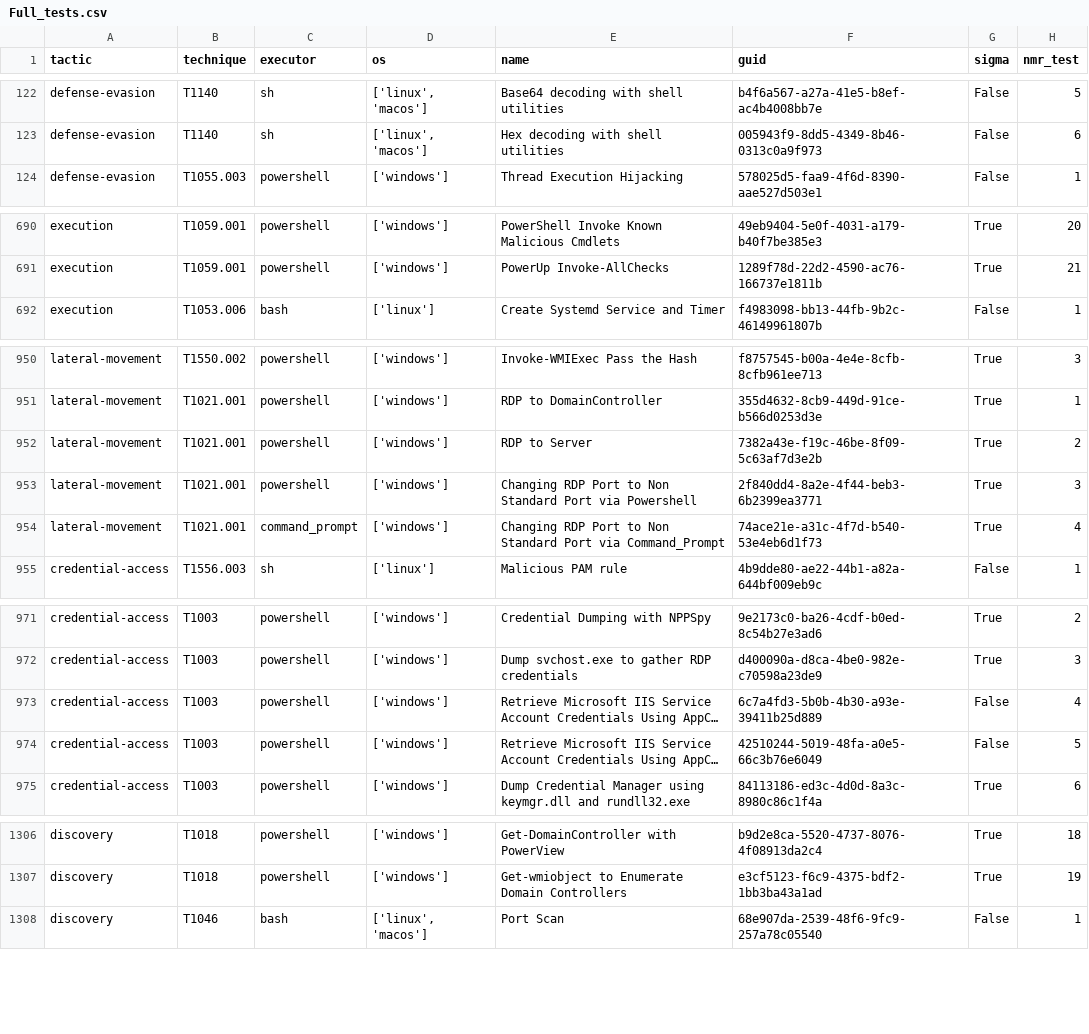
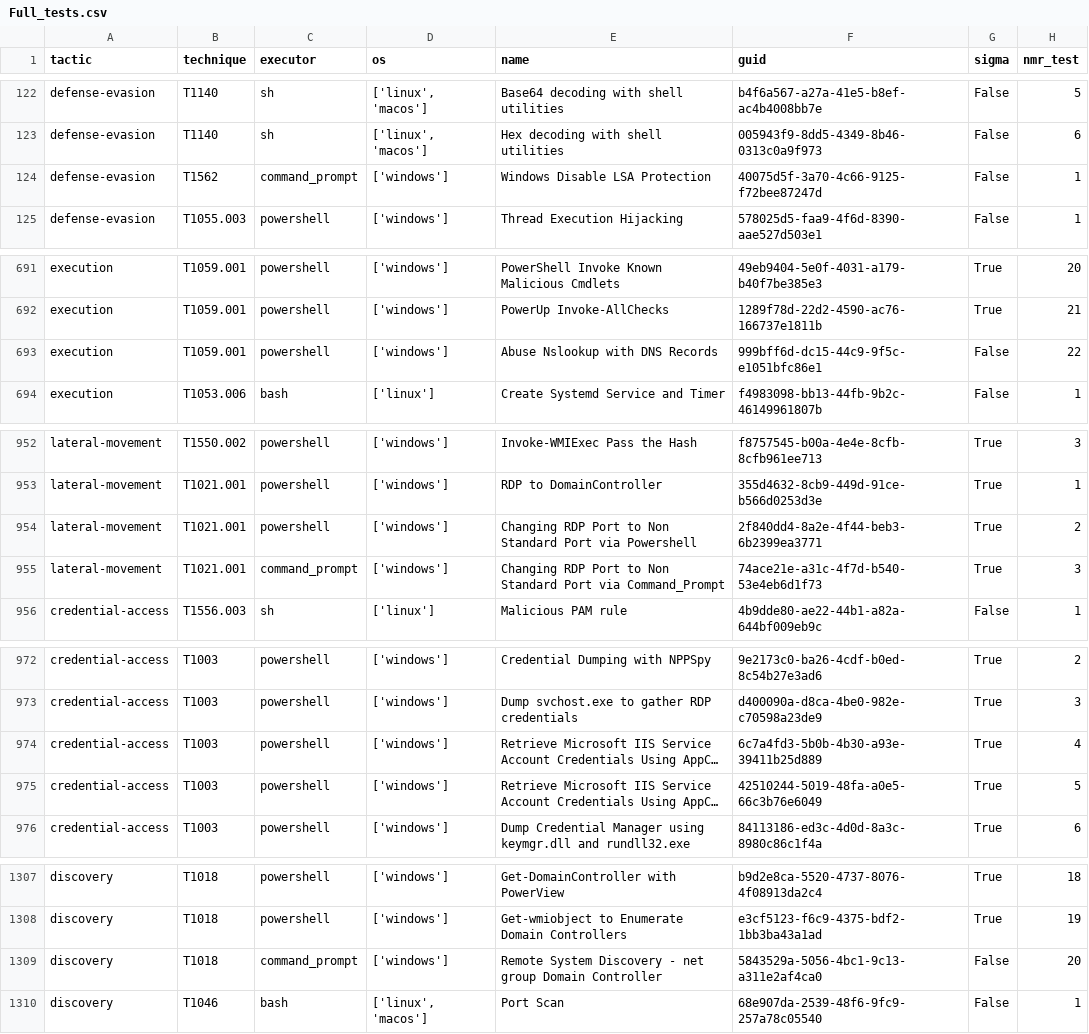
Before and after one commit to frack113/sigma_redcanaryco, a CSV file: Full_tests.csv, drawn as a sheet; only a part is shown, gaps mark what is left out; long unchanged cells end in …; removed rows and columns are numbered as before the commit, all else as after; the diff names each change by its address in the sheet, - before the commit and + after, or states it on an @@ line.

```diff
--- a/Full_tests.csv
+++ b/Full_tests.csv
+row 124: defense-evasion | T1562 | command_prompt | ['windows'] | Windows Disable LSA Protection | 40075d5f-3a70-4c66-9125-f72bee87247d | False | 1
+row 693: execution | T1059.001 | powershell | ['windows'] | Abuse Nslookup with DNS Records | 999bff6d-dc15-44c9-9f5c-e1051bfc86e1 | False | 22
-row 952: lateral-movement | T1021.001 | powershell | ['windows'] | RDP to Server | 7382a43e-f19c-46be-8f09-5c63af7d3e2b | True | 2
-H954 (nmr_test): 3
+H954 (nmr_test): 2
-H955 (nmr_test): 4
+H955 (nmr_test): 3
-G974:G975 (sigma): False
+G974:G975 (sigma): True
+row 1309: discovery | T1018 | command_prompt | ['windows'] | Remote System Discovery - net group Domain Controller | 5843529a-5056-4bc1-9c13-a311e2af4ca0 | False | 20
```
Also changed, not shown: missing_tests.csv, sigma_rule.csv, 47 other files.
